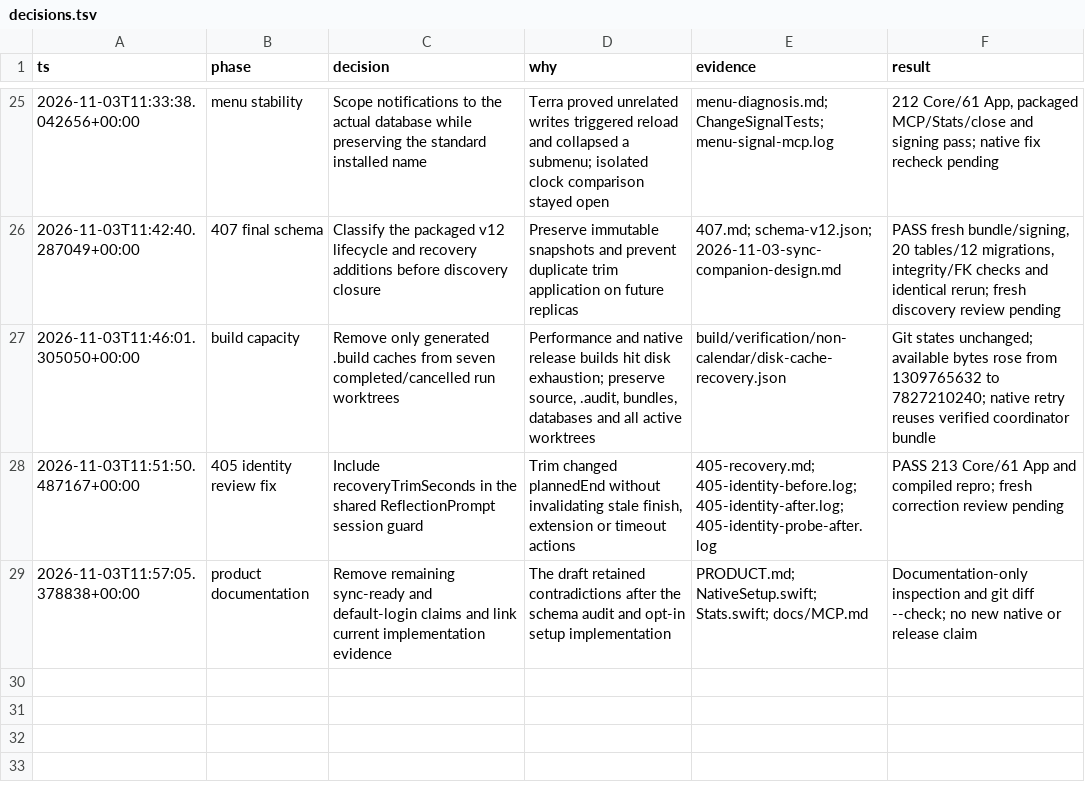
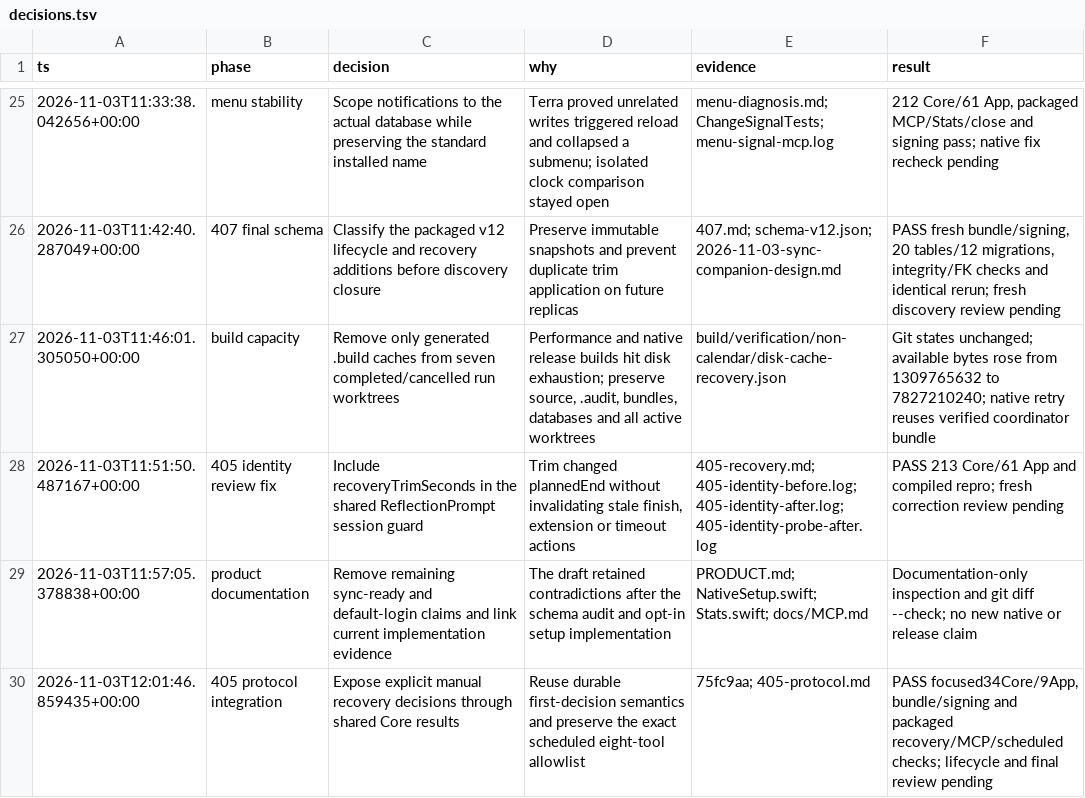
Before and after one commit to ddeyalla/three, a TSV file: docs/verification/non-calendar/decisions.tsv, drawn as a sheet; only a part is shown, gaps mark what is left out; the diff names each change by its address in the sheet, - before the commit and + after, or states it on an @@ line.

Commit message:
Record integrated recovery protocol proof

```diff
--- a/docs/verification/non-calendar/decisions.tsv
+++ b/docs/verification/non-calendar/decisions.tsv
+row 30: 2026-11-03T12:01:46.859435+00:00 | 405 protocol integration | Expose explicit manual recovery decisions through shared Core results | Reuse durable first-decision semantics and preserve the exact scheduled eight-tool allowlist | 75fc9aa; 405-protocol.md | PASS focused34Core/9App, bundle/signing and packaged recovery/MCP/scheduled checks; lifecycle and final review pending
```
Also changed, not shown: 1 other file.
